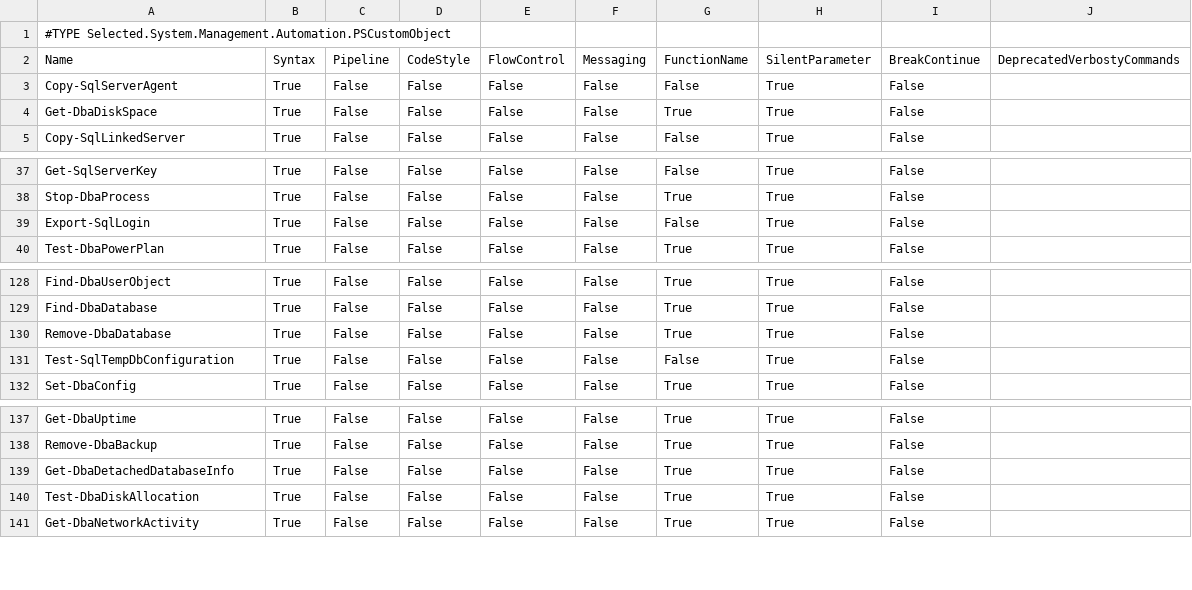
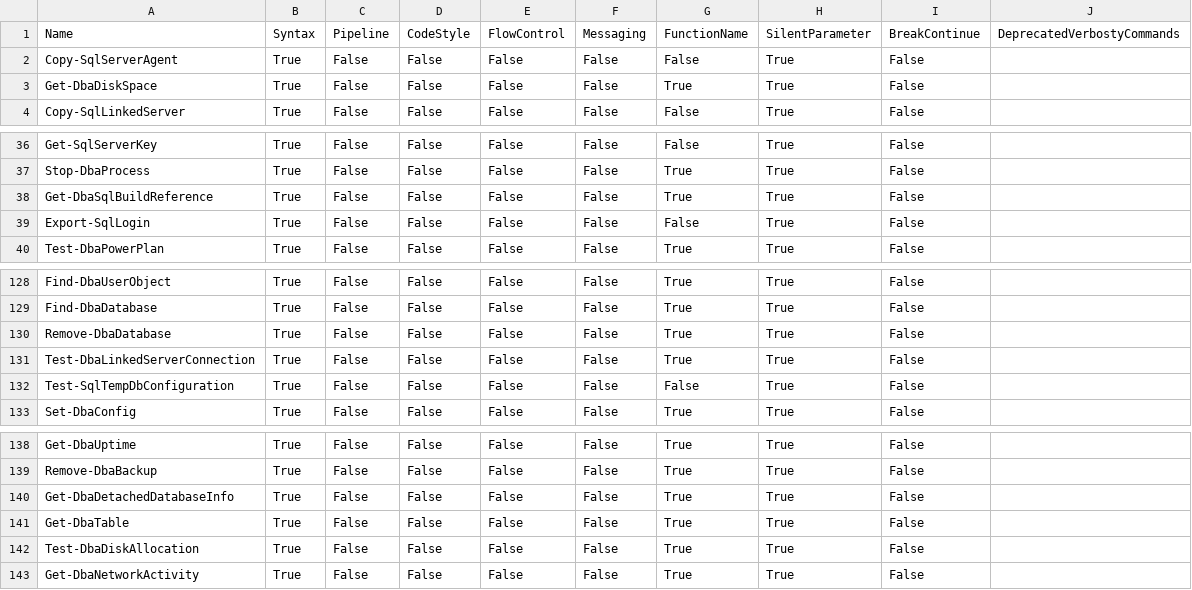
Before and after one commit to dataplat/dbatools-progressmanagement, a CSV file: dbatools 1.0/Reports/public.csv, drawn as a sheet; only a part is shown, gaps mark what is left out.

Commit message:
Fixed test for internal functions
Also documented how to sign off for tests that cannot be automated

```diff
--- a/dbatools 1.0/Reports/public.csv
+++ b/dbatools 1.0/Reports/public.csv
@@ -1,2 +1 @@
-#TYPE Selected.System.Management.Automation.PSCustomObject
 "Name","Syntax","Pipeline","CodeStyle","FlowControl","Messaging","FunctionName","SilentParameter","BreakContinue","DeprecatedVerbostyCommands"
@@ -38,2 +37,3 @@
 "Stop-DbaProcess","True","False","False","False","False","True","True","False",
+"Get-DbaSqlBuildReference","True","False","False","False","False","True","True","False",
 "Export-SqlLogin","True","False","False","False","False","False","True","False",
@@ -130,2 +130,3 @@
 "Remove-DbaDatabase","True","False","False","False","False","True","True","False",
+"Test-DbaLinkedServerConnection","True","False","False","False","False","True","True","False",
 "Test-SqlTempDbConfiguration","True","False","False","False","False","False","True","False",
@@ -139,2 +140,3 @@
 "Get-DbaDetachedDatabaseInfo","True","False","False","False","False","True","True","False",
+"Get-DbaTable","True","False","False","False","False","True","True","False",
 "Test-DbaDiskAllocation","True","False","False","False","False","True","True","False",
```
Also changed, not shown: 6 other files.
